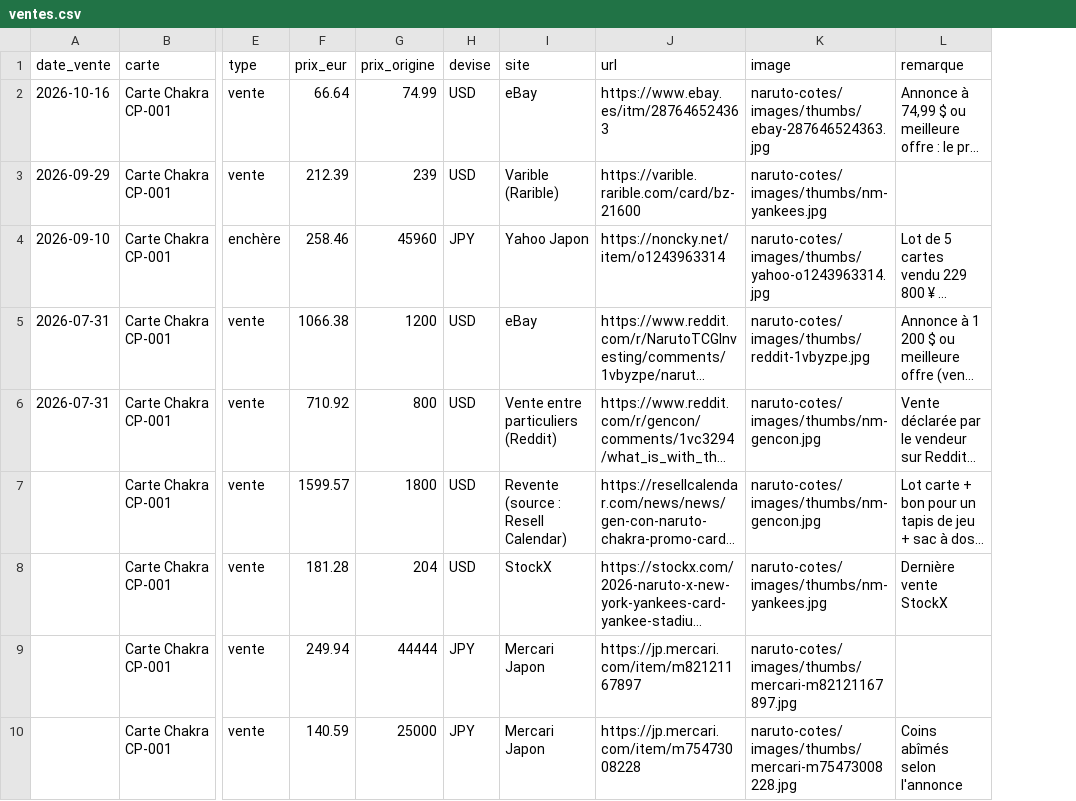
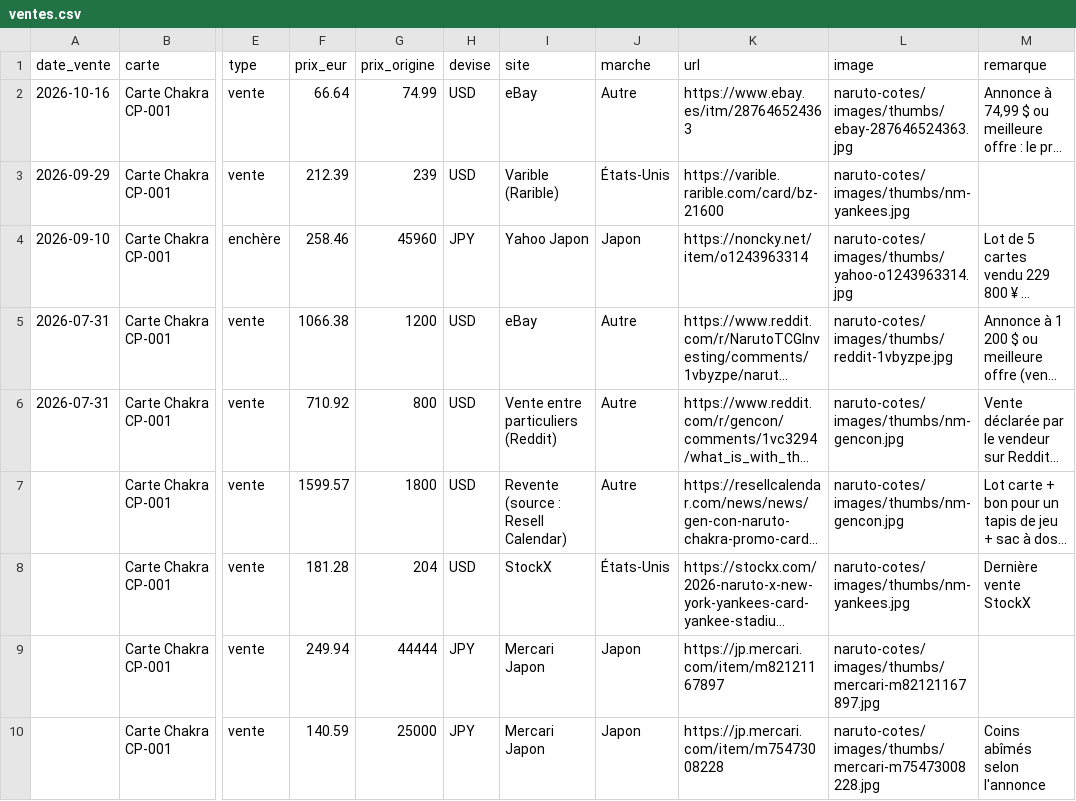
Before and after one commit to majidabdelbououdine-eng/majidabdelbououdine-eng.github.io, a CSV file: data/ventes.csv, drawn as a sheet; only a part is shown, gaps mark what is left out; long unchanged cells end in …; the diff names each change by its address in the sheet, - before the commit and + after, or states it on an @@ line.

```diff
--- a/data/ventes.csv
+++ b/data/ventes.csv
+column J (marche), rows 2-10: Autre | États-Unis | Japon | Autre | Autre | Autre | États-Unis | Japon | Japon
```
Also changed, not shown: 1 other file.
